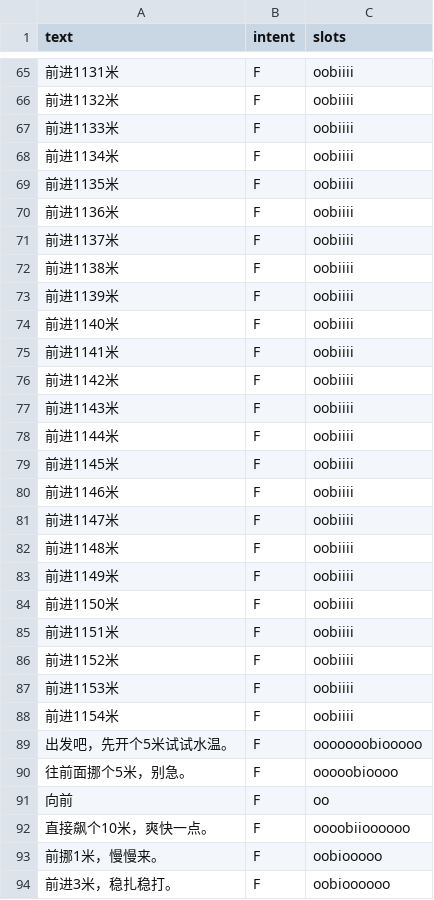
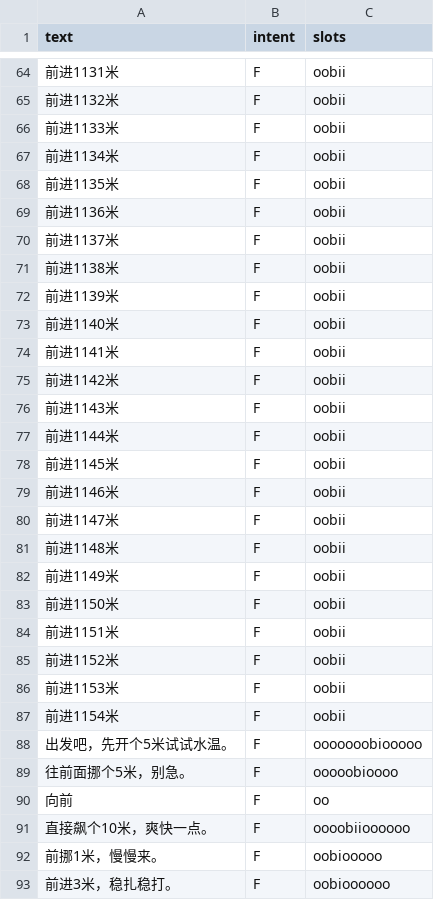
Before and after one commit to Xiaochuan463/biYeSheJi, a CSV file: cloud/src/trainset/texttrain_foward.csv, drawn as a sheet; only a part is shown, gaps mark what is left out; the diff covers the shown part only.

```diff
--- a/cloud/src/trainset/texttrain_foward.csv
+++ b/cloud/src/trainset/texttrain_foward.csv
@@ -65,25 +64,25 @@ text,intent,slots
-前进1131米,F,oobiiii
-前进1132米,F,oobiiii
-前进1133米,F,oobiiii
-前进1134米,F,oobiiii
-前进1135米,F,oobiiii
-前进1136米,F,oobiiii
-前进1137米,F,oobiiii
-前进1138米,F,oobiiii
-前进1139米,F,oobiiii
-前进1140米,F,oobiiii
-前进1141米,F,oobiiii
-前进1142米,F,oobiiii
-前进1143米,F,oobiiii
-前进1144米,F,oobiiii
-前进1145米,F,oobiiii
-前进1146米,F,oobiiii
-前进1147米,F,oobiiii
-前进1148米,F,oobiiii
-前进1149米,F,oobiiii
-前进1150米,F,oobiiii
-前进1151米,F,oobiiii
-前进1152米,F,oobiiii
-前进1153米,F,oobiiii
-前进1154米,F,oobiiii
+前进1131米,F,oobii
+前进1132米,F,oobii
+前进1133米,F,oobii
+前进1134米,F,oobii
+前进1135米,F,oobii
+前进1136米,F,oobii
+前进1137米,F,oobii
+前进1138米,F,oobii
+前进1139米,F,oobii
+前进1140米,F,oobii
+前进1141米,F,oobii
+前进1142米,F,oobii
+前进1143米,F,oobii
+前进1144米,F,oobii
+前进1145米,F,oobii
+前进1146米,F,oobii
+前进1147米,F,oobii
+前进1148米,F,oobii
+前进1149米,F,oobii
+前进1150米,F,oobii
+前进1151米,F,oobii
+前进1152米,F,oobii
+前进1153米,F,oobii
+前进1154米,F,oobii
 出发吧，先开个5米试试水温。,F,ooooooobiooooo
```
Also changed, not shown: 1 removed row and 54 edited cells elsewhere in this file, 2 other files.
